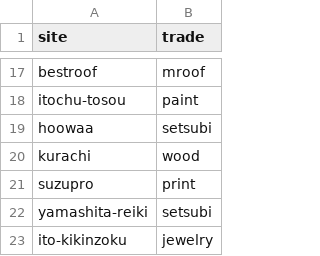
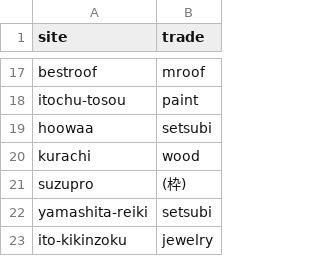
Before and after one commit to easywebcraft/ewc-proposals, a TSV file: photos/TRADES.tsv, drawn as a sheet; only a part is shown, gaps mark what is left out.

```diff
--- a/photos/TRADES.tsv
+++ b/photos/TRADES.tsv
@@ -20,3 +20,3 @@ hoowaa	setsubi
 kurachi	wood
-suzupro	print
+suzupro	(枠)
 yamashita-reiki	setsubi
```
Also changed, not shown: 5 other files.
